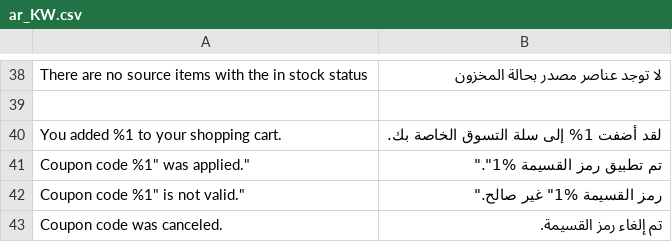
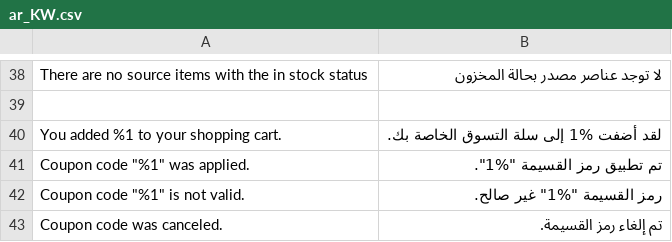
Before and after one commit to Albahar-Ecom/Albahar-Ecom, a CSV file: app/code/Simi/Simicustomize/i18n/ar_KW.csv, drawn as a sheet; only a part is shown, gaps mark what is left out.

Commit message:
update translate file

```diff
--- a/app/code/Simi/Simicustomize/i18n/ar_KW.csv
+++ b/app/code/Simi/Simicustomize/i18n/ar_KW.csv
@@ -39,5 +39,5 @@
 
-"You added %1 to your shopping cart.","لقد أضفت 1% إلى سلة التسوق الخاصة بك."
-"Coupon code "%1" was applied.","تم تطبيق رمز القسيمة "%1"."
-"Coupon code "%1" is not valid.","رمز القسيمة "%1" غير صالح."
+"You added %1 to your shopping cart.","لقد أضفت %1 إلى سلة التسوق الخاصة بك."
+"Coupon code ""%1"" was applied.","تم تطبيق رمز القسيمة ""%1""."
+"Coupon code ""%1"" is not valid.","رمز القسيمة ""%1"" غير صالح."
 "Coupon code was canceled.","تم إلغاء رمز القسيمة."
```
